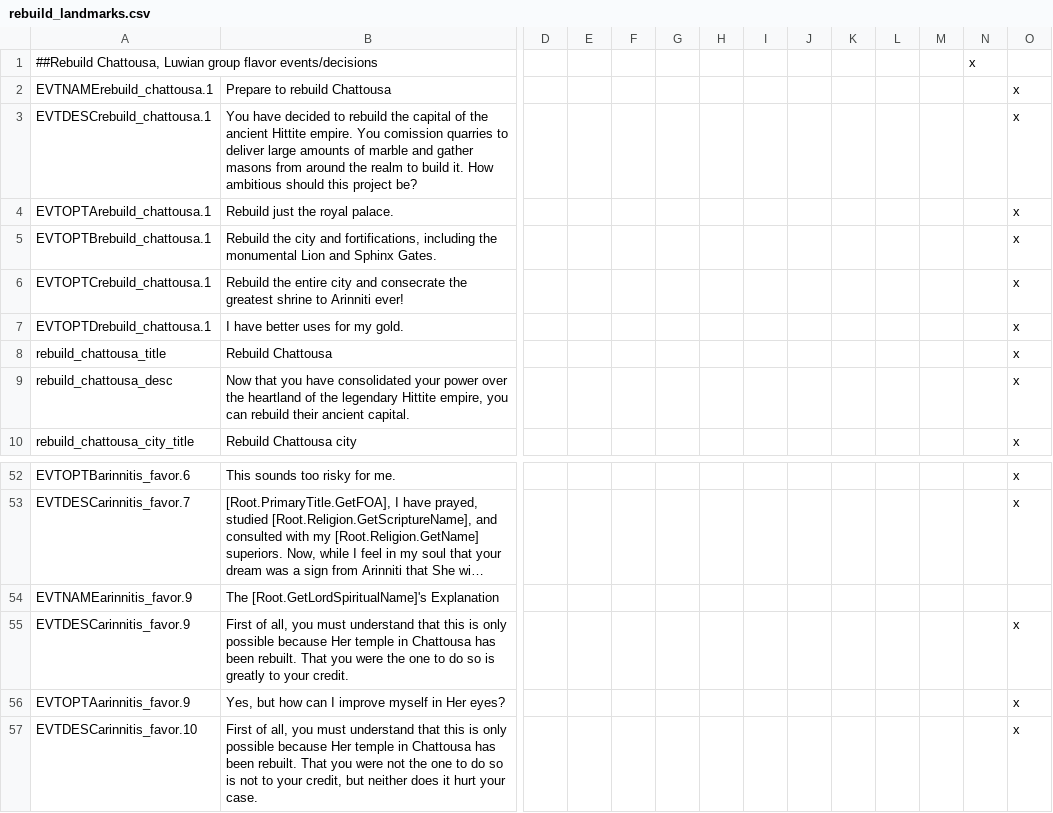
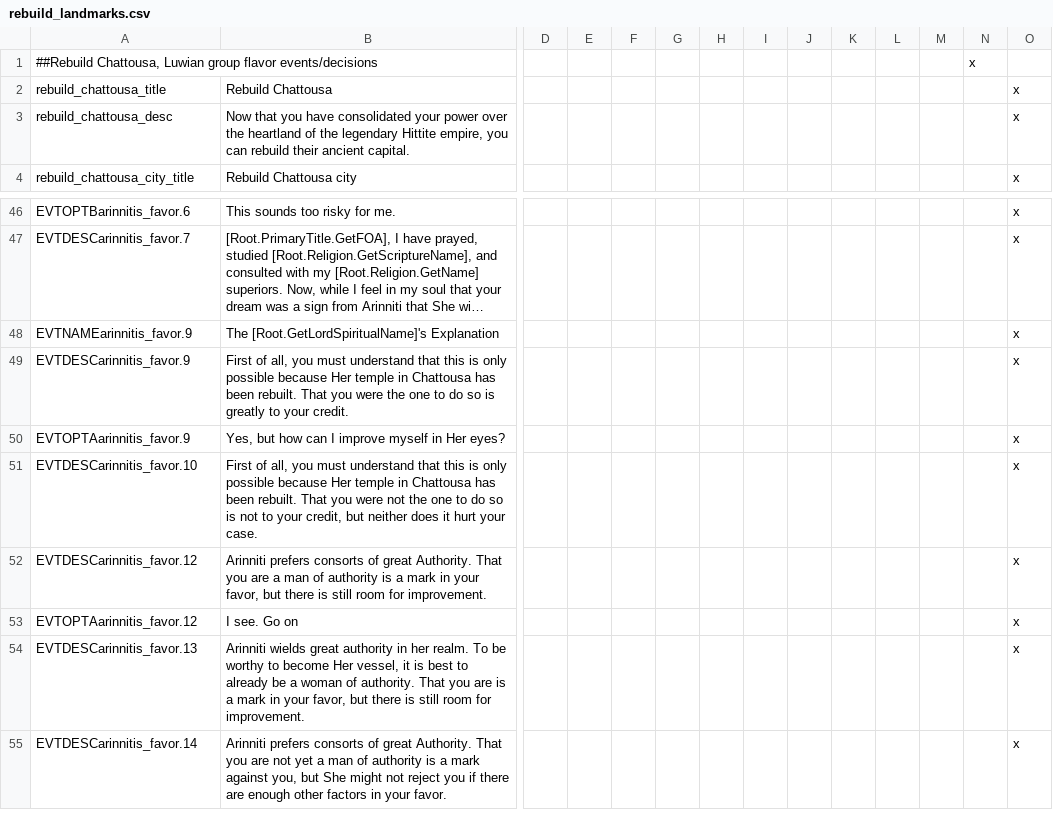
Before and after one commit to preslavb/lux-invicta-repository, a CSV file: .transfer your modding stuff here/### Richvh/localisation/rebuild_landmarks.csv, drawn as a sheet; only a part is shown, gaps mark what is left out; the shorter side is filled out with more unchanged rows; long unchanged cells end in …; removed rows and columns are numbered as before the commit, all else as after; rows hold the shown columns only; the diff names each change by its address in the sheet, - before the commit and + after, or states it on an @@ line.

```diff
--- a/.transfer your modding stuff here/### Richvh/localisation/rebuild_landmarks.csv
+++ b/.transfer your modding stuff here/### Richvh/localisation/rebuild_landmarks.csv
-row 2: EVTNAMErebuild_chattousa.1 | Prepare to rebuild Chattousa |  |  |  |  |  |  |  |  |  |  |  | x
-row 3: EVTDESCrebuild_chattousa.1 | You have decided to rebuild the capital of the ancient Hittite empire. You comission quarries to deliver large amounts of marble and gather masons from around the realm to build it. How ambitious should this project be? |  |  |  |  |  |  |  |  |  |  |  | x
-row 4: EVTOPTArebuild_chattousa.1 | Rebuild just the royal palace. |  |  |  |  |  |  |  |  |  |  |  | x
-row 5: EVTOPTBrebuild_chattousa.1 | Rebuild the city and fortifications, including the monumental Lion and Sphinx Gates. |  |  |  |  |  |  |  |  |  |  |  | x
-row 6: EVTOPTCrebuild_chattousa.1 | Rebuild the entire city and consecrate the greatest shrine to Arinniti ever! |  |  |  |  |  |  |  |  |  |  |  | x
-row 7: EVTOPTDrebuild_chattousa.1 | I have better uses for my gold. |  |  |  |  |  |  |  |  |  |  |  | x
-O48: (empty)
+O48: x
```
Also changed, not shown: localisation/1_religion.csv, localisation/lux_trait_events.csv, 5 other files.
